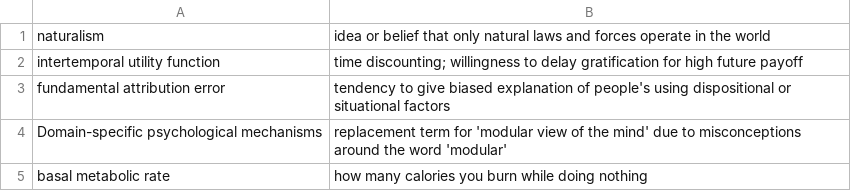
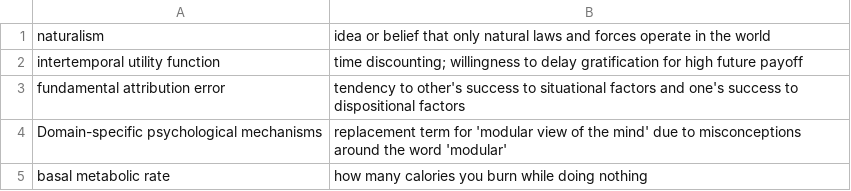
Before and after one commit to bryanesmith/flashcards, a CSV file: Science, Fitness & Health flashcards/misc.csv, drawn as a sheet; only a part is shown.

```diff
--- a/Science, Fitness & Health flashcards/misc.csv
+++ b/Science, Fitness & Health flashcards/misc.csv
@@ -2,3 +2,3 @@
 "intertemporal utility function","time discounting; willingness to delay gratification for high future payoff"
-"fundamental attribution error","tendency to give biased explanation of people's using dispositional or situational factors"
+"fundamental attribution error","tendency to other's success to situational factors and one's success to dispositional factors"
 "Domain-specific psychological mechanisms","replacement term for 'modular view of the mind' due to misconceptions around the word 'modular'"
```
Also changed, not shown: Korean Language/ttmik.korean-grammar-level-4.csv, Korean Language/ttmik.korean-grammar-level-5.csv, 5 other files.
